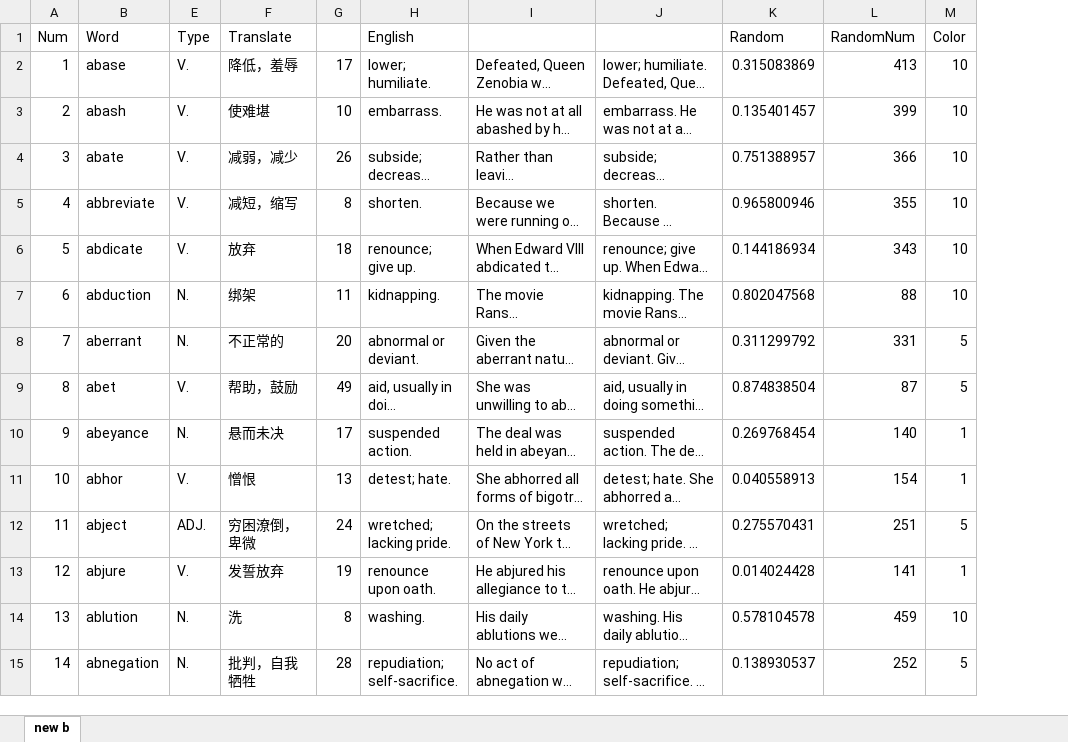
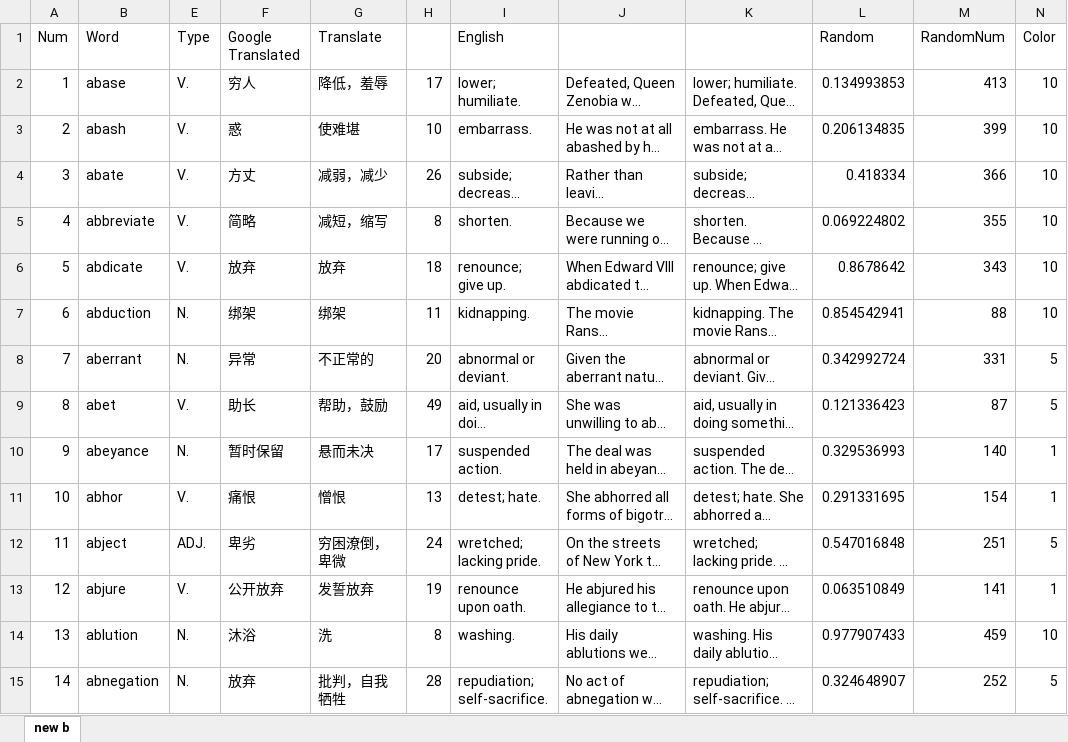
Before and after one commit to KokeCacao/Barron3500, an Excel workbook: 巴郎Sat3500-excel-original版.xlsx, sheet new b, drawn as a sheet; only a part is shown; long unchanged cells end in …; values as stored, in another font and other column widths than the file's, no cell formats; addresses are those after the commit; the diff covers the shown part only; the diff names each change by its address in the sheet, - before the commit and + after, or states it on an @@ line.

Commit message:
add Google Translated Words

```diff
--- a/巴郎Sat3500-excel-original版.xlsx (sheet new b)
+++ b/巴郎Sat3500-excel-original版.xlsx (sheet new b)
+column F (Google Translated), rows 2-15: 穷人 | 惑 | 方丈 | 简略 | 放弃 | 绑架 | 异常 | 助长 | 暂时保留 | 痛恨 | 卑劣 | 公开放弃 | 沐浴 | 放弃
-L2 (Random): 0.315083869
+L2 (Random): 0.134993853
-L3 (Random): 0.135401457
+L3 (Random): 0.206134835
-L4 (Random): 0.751388957
+L4 (Random): 0.418334
-L5 (Random): 0.965800946
+L5 (Random): 0.069224802
-L6 (Random): 0.144186934
+L6 (Random): 0.8678642
-L7 (Random): 0.802047568
+L7 (Random): 0.854542941
-L8 (Random): 0.311299792
+L8 (Random): 0.342992724
-L9 (Random): 0.874838504
+L9 (Random): 0.121336423
-L10 (Random): 0.269768454
+L10 (Random): 0.329536993
-L11 (Random): 0.040558913
+L11 (Random): 0.291331695
-L12 (Random): 0.275570431
+L12 (Random): 0.547016848
-L13 (Random): 0.014024428
+L13 (Random): 0.063510849
-L14 (Random): 0.578104578
+L14 (Random): 0.977907433
-L15 (Random): 0.138930537
+L15 (Random): 0.324648907
```
Also changed, not shown: 473 edited cells elsewhere in this sheet, cell formats, formulas that keep their value, 5 other files.
